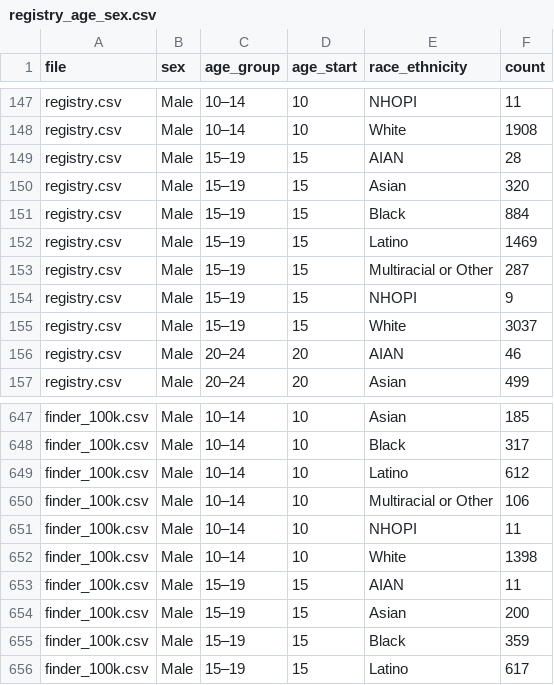
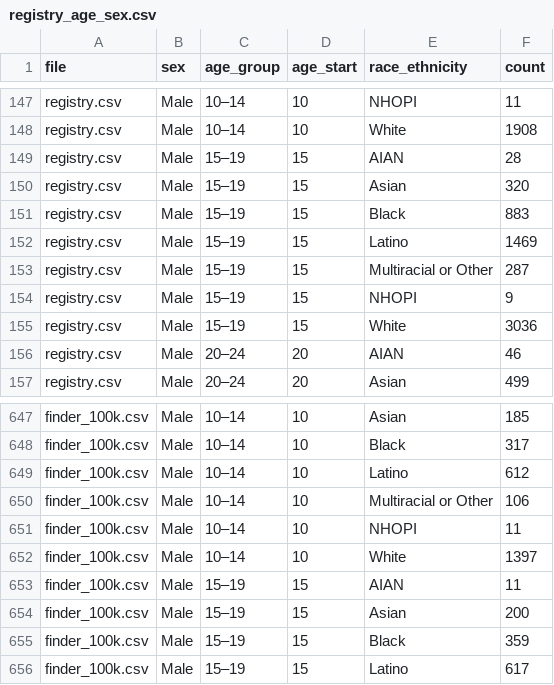
Before and after one commit to aflaxman/simulated_data_for_fcds_scale_rl, a CSV file: results/registry_age_sex.csv, drawn as a sheet; only a part is shown, gaps mark what is left out.

```diff
--- a/results/registry_age_sex.csv
+++ b/results/registry_age_sex.csv
@@ -150,3 +150,3 @@ registry.csv,Male,15–19,15,AIAN,28
 registry.csv,Male,15–19,15,Asian,320
-registry.csv,Male,15–19,15,Black,884
+registry.csv,Male,15–19,15,Black,883
 registry.csv,Male,15–19,15,Latino,1469
@@ -154,3 +154,3 @@ registry.csv,Male,15–19,15,Multiracial or Other,287
 registry.csv,Male,15–19,15,NHOPI,9
-registry.csv,Male,15–19,15,White,3037
+registry.csv,Male,15–19,15,White,3036
 registry.csv,Male,20–24,20,AIAN,46
@@ -651,3 +651,3 @@ finder_100k.csv,Male,10–14,10,Multiracial or Other,106
 finder_100k.csv,Male,10–14,10,NHOPI,11
-finder_100k.csv,Male,10–14,10,White,1398
+finder_100k.csv,Male,10–14,10,White,1397
 finder_100k.csv,Male,15–19,15,AIAN,11
```
Also changed, not shown: results/example_pair.csv, results/registry_top_names.csv, 21 other files.
